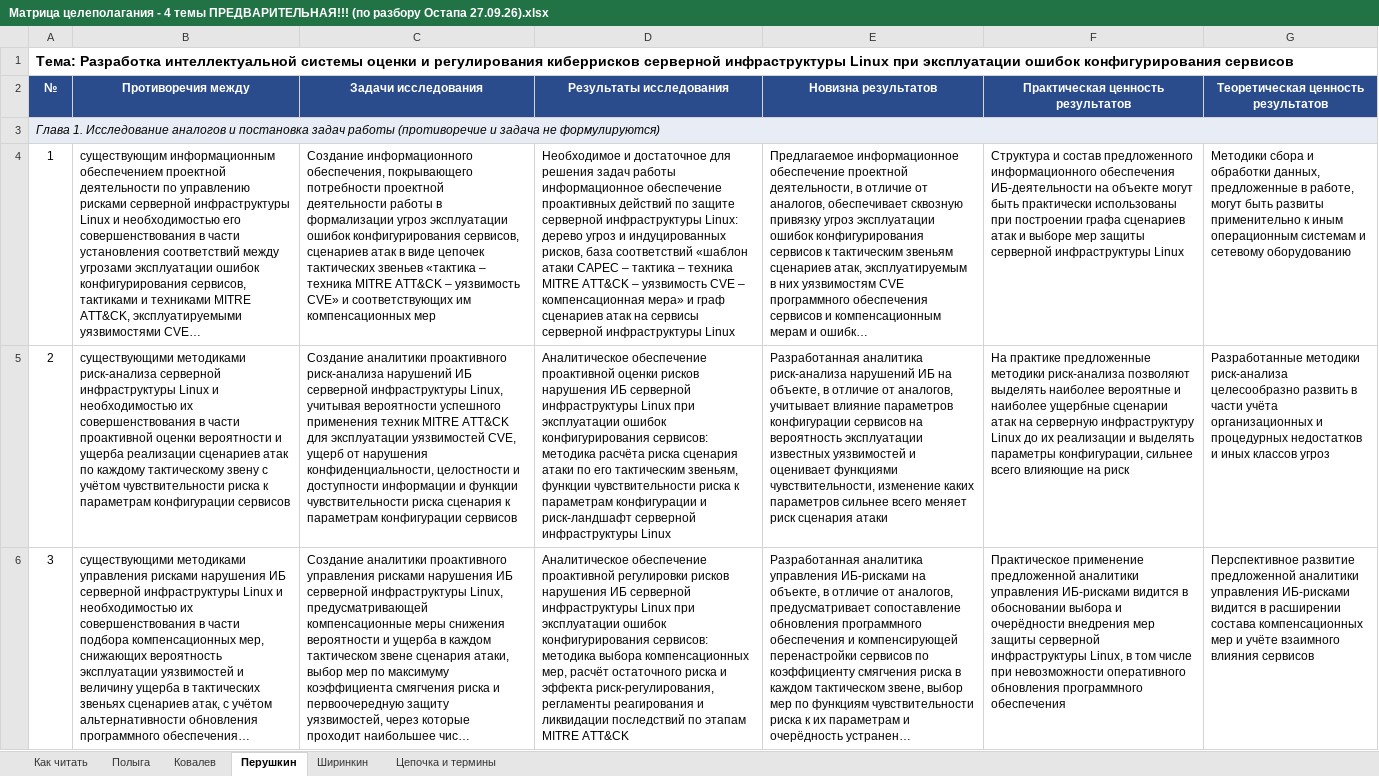
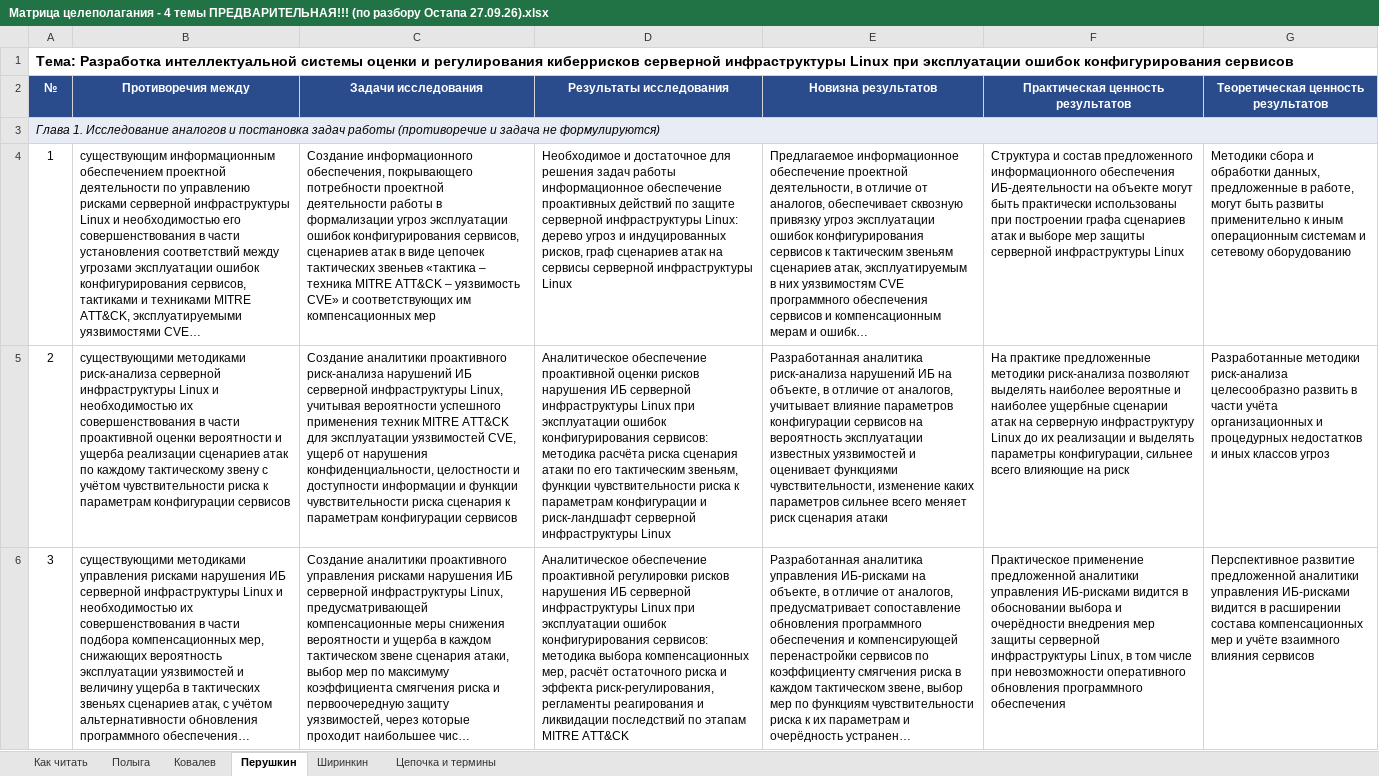
Before and after one commit to krinoxq/Diplom_2026, an Excel workbook: materials/Матрица целеполагания - 4 темы ПРЕДВАРИТЕЛЬНАЯ!!! (по разбору Остапа 27.09.26).xlsx, sheet Перушкин, drawn as a sheet; only a part is shown; long unchanged cells end in …; values as stored, in another font and other column widths than the file's, no borders; the diff covers the shown part only; the diff names each change by its address in the sheet, - before the commit and + after, or states it on an @@ line.

```diff
--- a/materials/Матрица целеполагания - 4 темы ПРЕДВАРИТЕЛЬНАЯ!!! (по разбору Остапа 27.09.26).xlsx (sheet Перушкин)
+++ b/materials/Матрица целеполагания - 4 темы ПРЕДВАРИТЕЛЬНАЯ!!! (по разбору Остапа 27.09.26).xlsx (sheet Перушкин)
-D4 (Результаты исследования): …индуцированных рисков, база соответствий «шаблон атаки CAPEC – тактика – техника MITRE ATT&CK – уязвимость CVE – компенсационная мера» и граф сценариев…
+D4 (Результаты исследования): …индуцированных рисков, граф сценариев…
```
Also changed, not shown: 1 edited cell elsewhere in this sheet, 3 other files.
